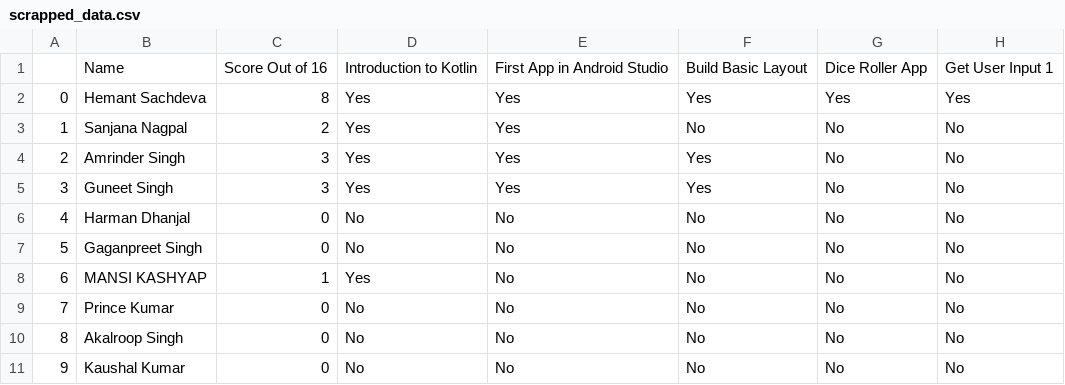
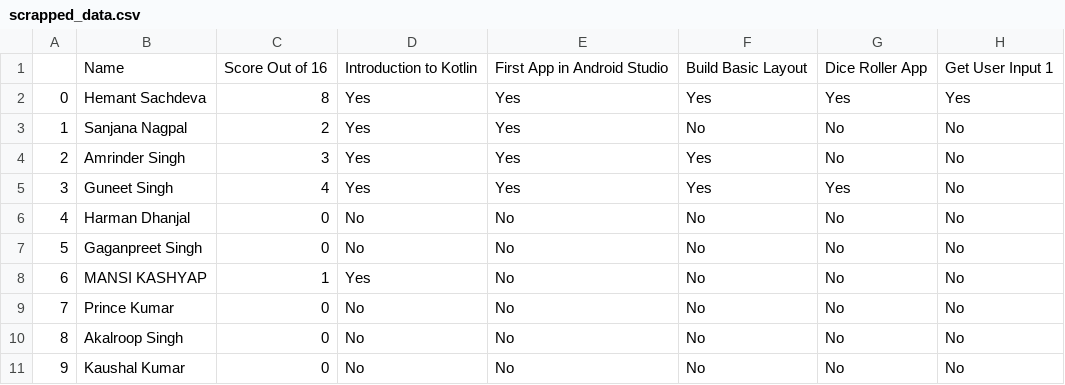
Before and after one commit to HemantSachdeva/google_developers_profile_scraper, a CSV file: data/scrapped_data.csv, drawn as a sheet; only a part is shown; the diff names each change by its address in the sheet, - before the commit and + after, or states it on an @@ line.

```diff
--- a/data/scrapped_data.csv
+++ b/data/scrapped_data.csv
-C5: 3
+C5: 4
-G5: No
+G5: Yes
```
Also changed, not shown: 1 other file.
